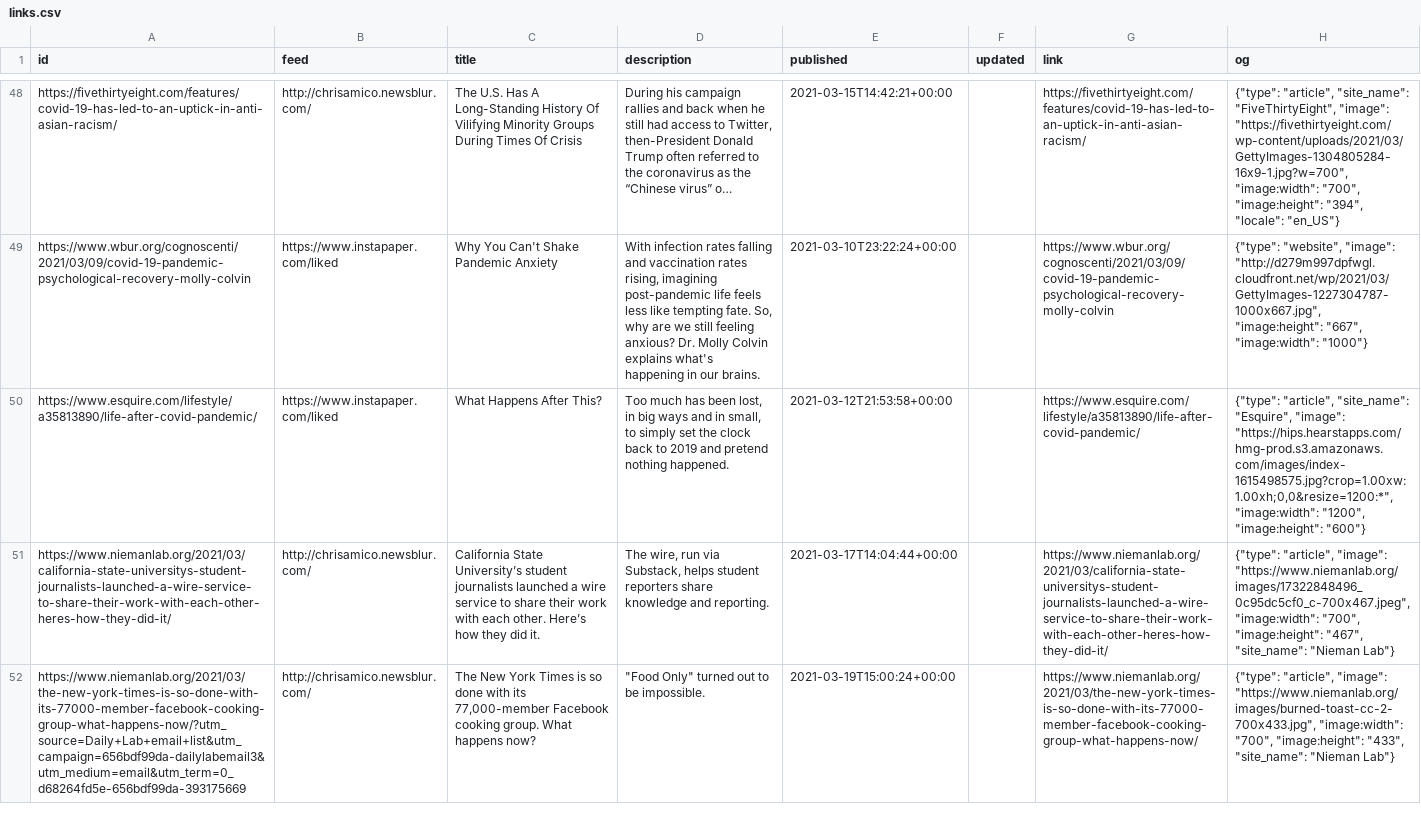
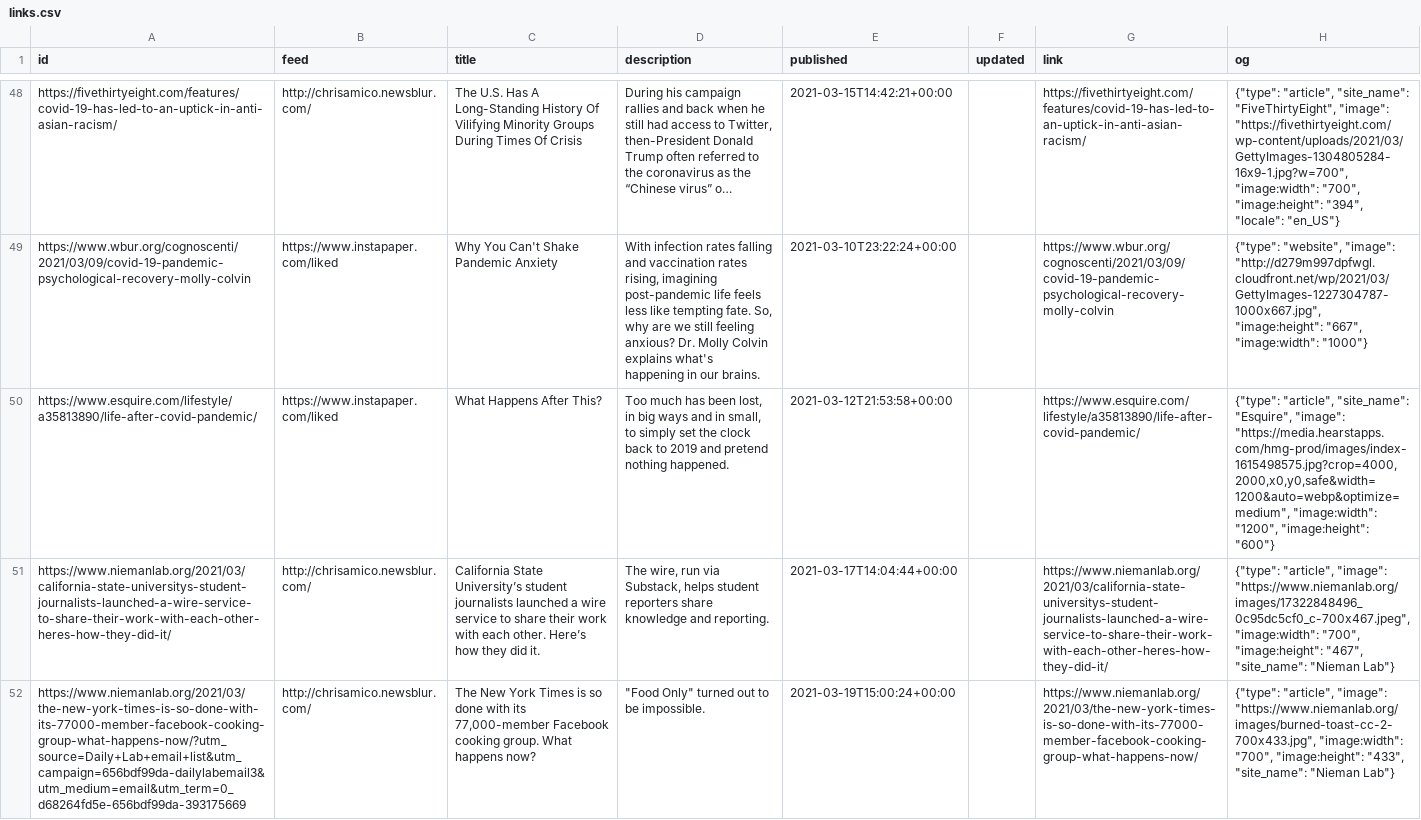
Before and after one commit to eyeseast/chrisamico.com, a CSV file: static/links.csv, drawn as a sheet; only a part is shown, gaps mark what is left out; the diff names each change by its address in the sheet, - before the commit and + after, or states it on an @@ line.

```diff
--- a/static/links.csv
+++ b/static/links.csv
-H50 (og): …"Esquire", "image": "https://hips.hearstapps.com/hmg-prod.s3.amazonaws.com/images/index-1615498575.jpg?crop=1.00xw:1.00xh;0,0&resize=1200:*", "image:width": "1200",…
+H50 (og): …"Esquire", "image": "https://media.hearstapps.com/hmg-prod/images/index-1615498575.jpg?crop=4000,2000,x0,y0,safe&width=1200&auto=webp&optimize=medium", "image:width": "1200",…
```
Also changed, not shown: 2 other files.
